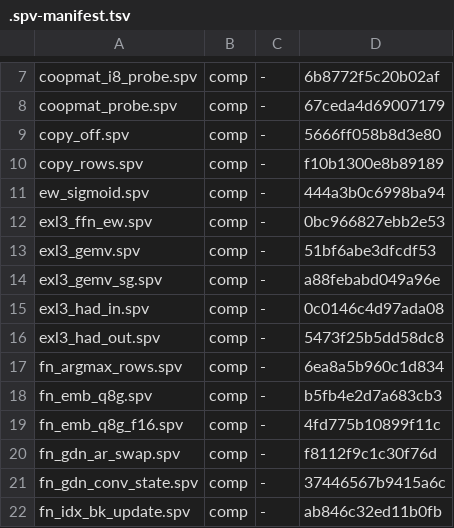
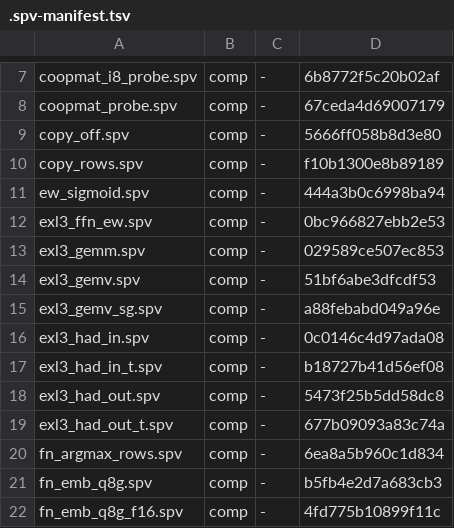
Before and after one commit to ByungHyun21/LLM170, a TSV file: scripts/.spv-manifest.tsv, drawn as a sheet; only a part is shown, gaps mark what is left out; the shorter side is filled out with more unchanged rows; the diff names each change by its address in the sheet, - before the commit and + after, or states it on an @@ line.

Commit message:
feat(exl3): batched trellis prefill - pp512 4.00 -> 32.21 t/s (plans/121 A1-pp)
- exl3_gemm.comp: T-batched trellis GEMM (Tt=32 tile, nseg=4) reusing the
  gemv v6 cooperative staging/extraction/mul1 arithmetic per decoded weight
  pair across 32 activation rows (f16x2 accumulate + FOLD=4 cadence
  unchanged); workgroups interleaved over t-groups for L2 weight reuse.
- exl3_had_in_t/exl3_had_out_t: row-extended hadamard stages (grid.y = T).
- TrellisResident: BatchScratch (TMAX=512, lazily allocated) +
  linear_batch_multi (<=3 chains per sync, single upload).
- exl3_decode: prefill_batch - GDN chunked scan (core gdn_chunk_seq),
  batched attention, row-parallel ew/norms; state layout identical to
  sequential decode so decode_step continues after prefill.
- context: HOST_CACHED memory type + alloc_host_cached + flush/invalidate
  helpers. Mapped reads on coherent types run uncached on this RADV/gfx1151
  (ty2 CACHED0 ~300 MB/s vs ty5 HOST_CACHED) and dominated batch prefill;
  cached scratch cut T=64 from 12 to 35 t/s. Weights/ah/sb stay on the
  carveout heap.
- exl3-pp probe: sequential-vs-batch logits corr/argmax/greedy compare and
  3-rep median pp; LLM170_PP_BENCH_ONLY + exl3_lindbg/exl3_phase diagnostics.

Verification: T=32/60/512 corr >= 0.999998 and greedy tokens identical (8/8);
pp512 3-rep median 32.21 t/s vs 4.00 sequential (8.0x). Gates: charhash hip
full match (15674 lines), gate-27b PASS, gate-flash-next hip/vk PASS,
exl3-vk-check PASS, preflight 6/6. Arithmetic change is 10a-class (reduction
order/chunk decomposition; gemv decode path untouched).

```diff
--- a/scripts/.spv-manifest.tsv
+++ b/scripts/.spv-manifest.tsv
+row 13: exl3_gemm.spv | comp | - | 029589ce507ec853
+row 17: exl3_had_in_t.spv | comp | - | b18727b41d56ef08
+row 19: exl3_had_out_t.spv | comp | - | 677b09093a83c74a
```
Also changed, not shown: 13 other files.
